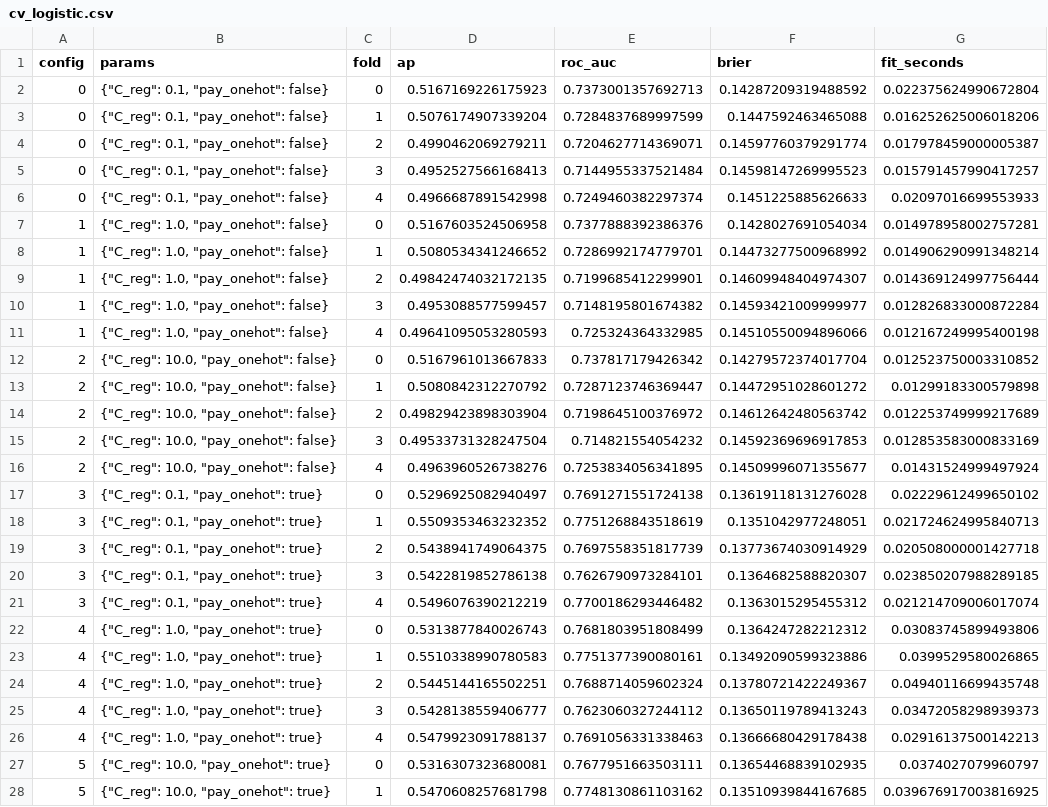
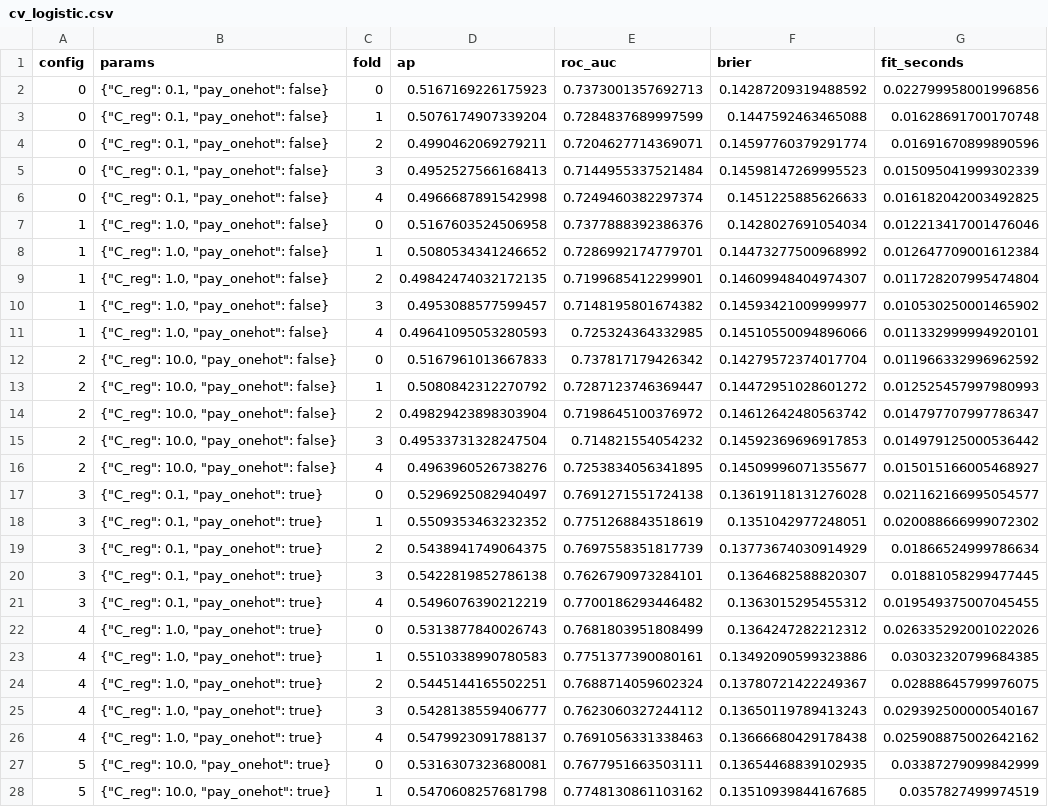
Before and after one commit to ishixi233/Credit-MLoF, a CSV file: results/experiments/cv_logistic.csv, drawn as a sheet; only a part is shown; the diff covers the shown part only; the diff names each change by its address in the sheet, - before the commit and + after, or states it on an @@ line.

```diff
--- a/results/experiments/cv_logistic.csv
+++ b/results/experiments/cv_logistic.csv
-G2 (fit_seconds): 0.022375624990672804
+G2 (fit_seconds): 0.022799958001996856
-G3 (fit_seconds): 0.016252625006018206
+G3 (fit_seconds): 0.01628691700170748
-G4 (fit_seconds): 0.017978459000005387
+G4 (fit_seconds): 0.01691670899890596
-G5 (fit_seconds): 0.015791457990417257
+G5 (fit_seconds): 0.015095041999302339
-G6 (fit_seconds): 0.02097016699553933
+G6 (fit_seconds): 0.016182042003492825
-G7 (fit_seconds): 0.014978958002757281
+G7 (fit_seconds): 0.012213417001476046
-G8 (fit_seconds): 0.014906290991348214
+G8 (fit_seconds): 0.012647709001612384
-G9 (fit_seconds): 0.014369124997756444
+G9 (fit_seconds): 0.011728207995474804
-G10 (fit_seconds): 0.012826833000872284
+G10 (fit_seconds): 0.010530250001465902
-G11 (fit_seconds): 0.012167249995400198
+G11 (fit_seconds): 0.011332999994920101
-G12 (fit_seconds): 0.012523750003310852
+G12 (fit_seconds): 0.011966332996962592
-G13 (fit_seconds): 0.01299183300579898
+G13 (fit_seconds): 0.012525457997980993
-G14 (fit_seconds): 0.012253749999217689
+G14 (fit_seconds): 0.014797707997786347
-G15 (fit_seconds): 0.012853583000833169
+G15 (fit_seconds): 0.014979125000536442
-G16 (fit_seconds): 0.01431524999497924
+G16 (fit_seconds): 0.015015166005468927
-G17 (fit_seconds): 0.02229612499650102
+G17 (fit_seconds): 0.021162166995054577
-G18 (fit_seconds): 0.021724624995840713
+G18 (fit_seconds): 0.020088666999072302
-G19 (fit_seconds): 0.020508000001427718
+G19 (fit_seconds): 0.01866524999786634
-G20 (fit_seconds): 0.023850207988289185
+G20 (fit_seconds): 0.01881058299477445
-G21 (fit_seconds): 0.021214709006017074
+G21 (fit_seconds): 0.019549375007045455
-G22 (fit_seconds): 0.03083745899493806
+G22 (fit_seconds): 0.026335292001022026
-G23 (fit_seconds): 0.0399529580026865
+G23 (fit_seconds): 0.03032320799684385
-G24 (fit_seconds): 0.04940116699435748
+G24 (fit_seconds): 0.02888645799976075
-G25 (fit_seconds): 0.03472058298939373
+G25 (fit_seconds): 0.029392500000540167
-G26 (fit_seconds): 0.02916137500142213
+G26 (fit_seconds): 0.025908875002642162
-G27 (fit_seconds): 0.0374027079960797
+G27 (fit_seconds): 0.03387279099842999
-G28 (fit_seconds): 0.039676917003816925
+G28 (fit_seconds): 0.0357827499974519
```
Also changed, not shown: 3 edited cells elsewhere in this file, results/experiments/cv_gaussian_nb.csv, 21 other files.
